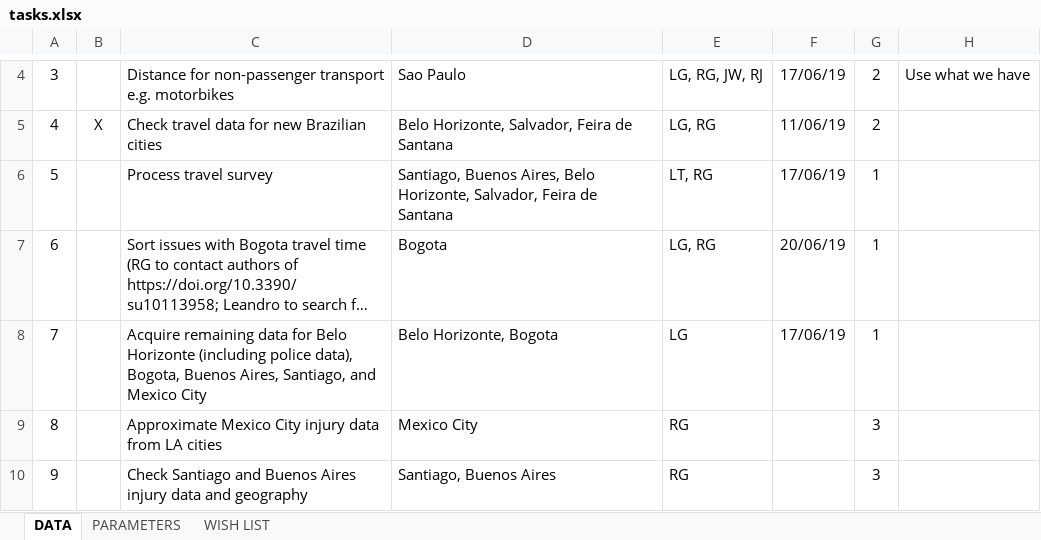
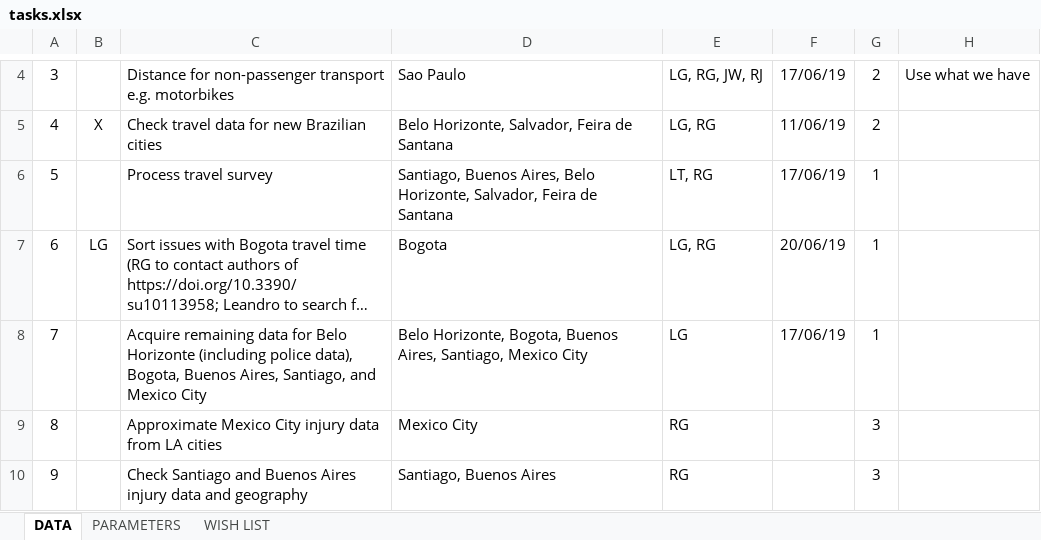
Before and after one commit to ITHIM/ITHIM-R, an Excel workbook: project_mgmt/tasks.xlsx, sheet DATA, drawn as a sheet; only a part is shown, gaps mark what is left out; long unchanged cells end in …; values as stored, in another font and other column widths than the file's, no borders; the diff names each change by its address in the sheet, - before the commit and + after, or states it on an @@ line.

```diff
--- a/project_mgmt/tasks.xlsx (sheet DATA)
+++ b/project_mgmt/tasks.xlsx (sheet DATA)
-B7: (empty)
+B7: LG
-D8: Belo Horizonte, Bogota
+D8: Belo Horizonte, Bogota, Buenos Aires, Santiago, Mexico City
```
Also changed, not shown: project_mgmt/case_cities_data.xlsx.
